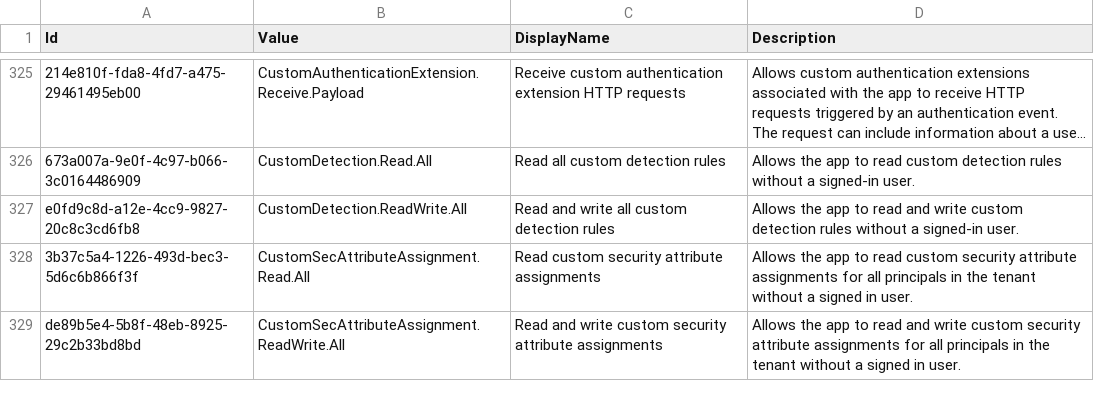
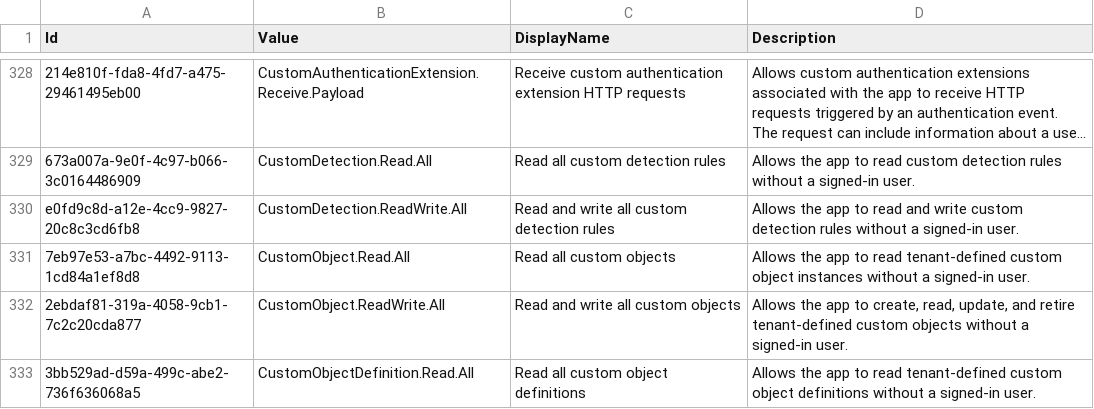
Before and after one commit to Palasito/microsoft-id-resolver, a CSV file: _info/GraphAppRoles.csv, drawn as a sheet; only a part is shown, gaps mark what is left out; the shorter side is filled out with more unchanged rows; long unchanged cells end in …; the diff covers the shown part only; the diff names each change by its address in the sheet, - before the commit and + after, or states it on an @@ line.

```diff
--- a/_info/GraphAppRoles.csv
+++ b/_info/GraphAppRoles.csv
+row 331: 7eb97e53-a7bc-4492-9113-1cd84a1ef8d8 | CustomObject.Read.All | Read all custom objects | Allows the app to read tenant-defined custom object instances without a signed-in user.
+row 332: 2ebdaf81-319a-4058-9cb1-7c2c20cda877 | CustomObject.ReadWrite.All | Read and write all custom objects | Allows the app to create, read, update, and retire tenant-defined custom objects without a signed-in user.
+row 333: 3bb529ad-d59a-499c-abe2-736f636068a5 | CustomObjectDefinition.Read.All | Read all custom object definitions | Allows the app to read tenant-defined custom object definitions without a signed-in user.
```
Also changed, not shown: 9 added rows elsewhere in this file, _info/GraphDelegateRoles.csv, _info/utcm-resource-types.csv, 3 other files.
